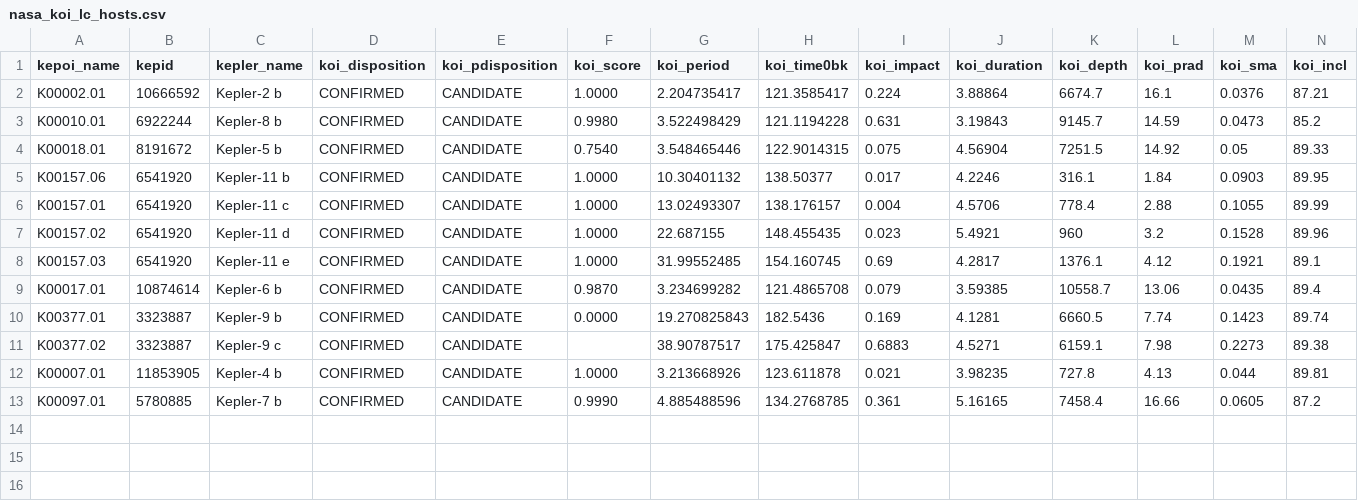
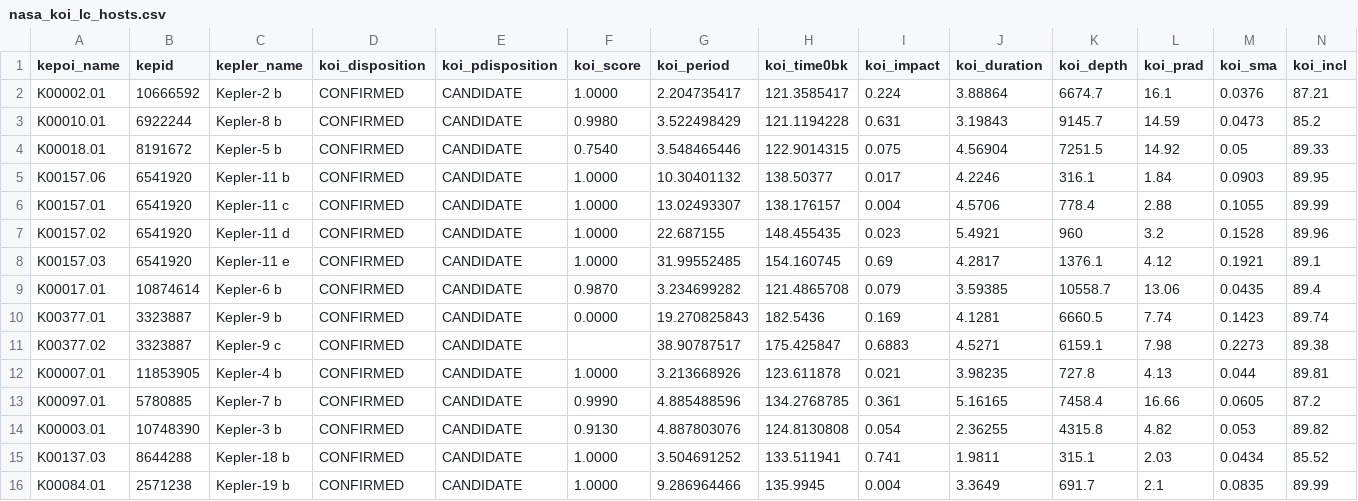
Before and after one commit to LewisAGI/exo-planets, a CSV file: data/cache/nasa_koi_lc_hosts.csv, drawn as a sheet; only a part is shown; rows hold the shown columns only; the diff names each change by its address in the sheet, - before the commit and + after, or states it on an @@ line.

```diff
--- a/data/cache/nasa_koi_lc_hosts.csv
+++ b/data/cache/nasa_koi_lc_hosts.csv
+row 14: K00003.01 | 10748390 | Kepler-3 b | CONFIRMED | CANDIDATE | 0.9130 | 4.887803076 | 124.8130808 | 0.054 | 2.36255 | 4315.8 | 4.82 | 0.053 | 89.82
+row 15: K00137.03 | 8644288 | Kepler-18 b | CONFIRMED | CANDIDATE | 1.0000 | 3.504691252 | 133.511941 | 0.741 | 1.9811 | 315.1 | 2.03 | 0.0434 | 85.52
+row 16: K00084.01 | 2571238 | Kepler-19 b | CONFIRMED | CANDIDATE | 1.0000 | 9.286964466 | 135.9945 | 0.004 | 3.3649 | 691.7 | 2.1 | 0.0835 | 89.99
```
Also changed, not shown: 10 other files.
